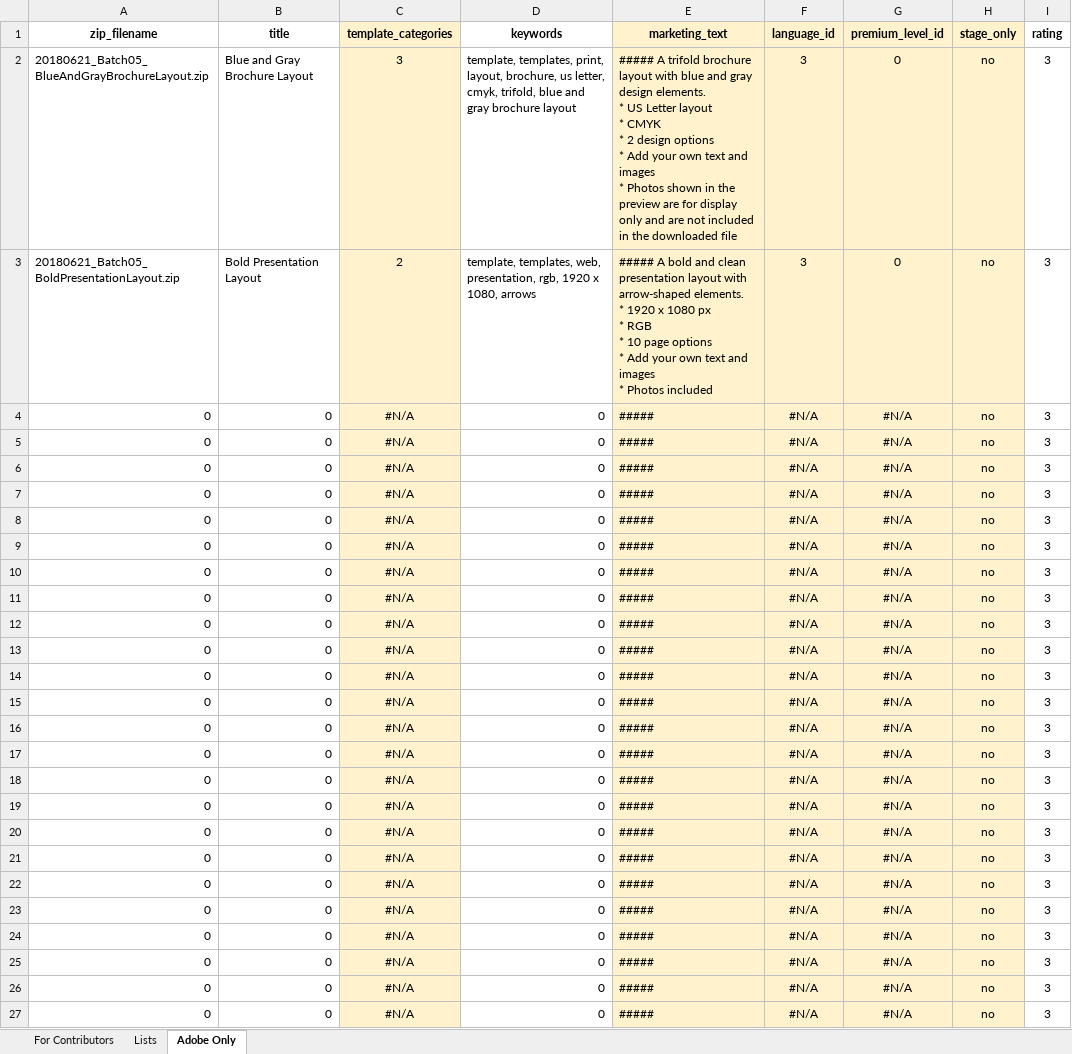
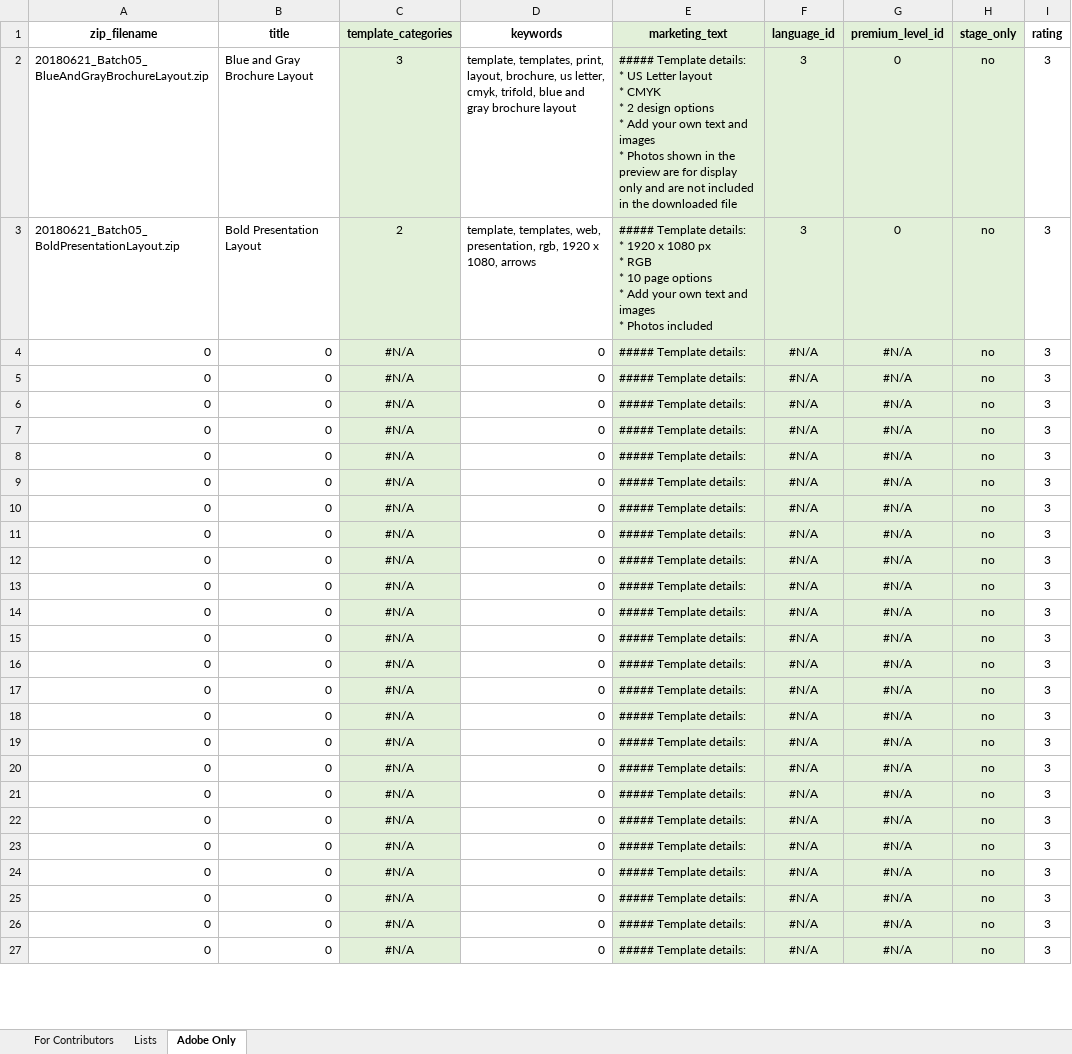
Before and after one commit to adobe-stock-content/templates-tools, an Excel workbook: files/AdobeStockTemplates_YYYYMMDD_ContributorName_BatchNumber.xlsx, sheet Adobe Only, drawn as a sheet; only a part is shown; values as stored, in another font and other column widths than the file's, no borders; ↵ is a line break in a cell; the diff covers the shown part only; the diff names each change by its address in the sheet, - before the commit and + after, or states it on an @@ line.

Commit message:
metadata form update (green version)
Description field now defaults to "Template details:"

```diff
--- a/files/AdobeStockTemplates_YYYYMMDD_ContributorName_BatchNumber.xlsx (sheet Adobe Only)
+++ b/files/AdobeStockTemplates_YYYYMMDD_ContributorName_BatchNumber.xlsx (sheet Adobe Only)
-C1:C27 fill: #FFF2CC
+C1:C27 fill: #E2F0D9
-E1:H27 fill: #FFF2CC
+E1:H27 fill: #E2F0D9
-E2 (marketing_text): ##### A trifold brochure layout with blue and gray design elements. ↵ * US…
+E2 (marketing_text): ##### Template details: ↵ * US…
-E3 (marketing_text): ##### A bold and clean presentation layout with arrow-shaped elements. ↵ * 1920…
+E3 (marketing_text): ##### Template details: ↵ * 1920…
-E4:E27 (marketing_text): #####
+E4:E27 (marketing_text): ##### Template details:
```
Also changed, not shown: 41 edited cells and cell formats elsewhere in this sheet, sheet For Contributors, hidden cells.
